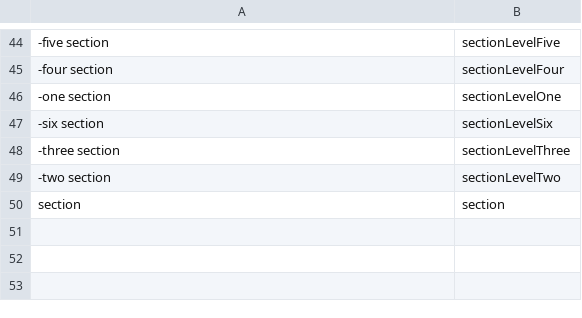
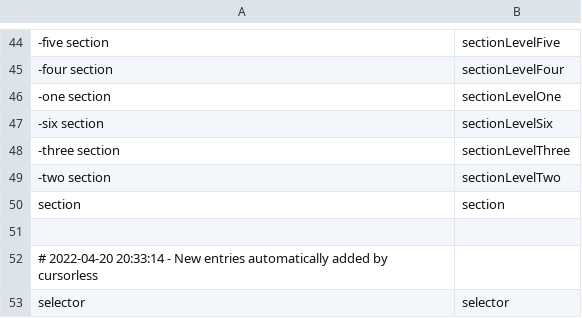
Before and after one commit to pokey/pokey_talon, a CSV file: cursorless-settings/modifier_scope_types.csv, drawn as a sheet; only a part is shown, gaps mark what is left out; the diff names each change by its address in the sheet, - before the commit and + after, or states it on an @@ line.

```diff
--- a/cursorless-settings/modifier_scope_types.csv
+++ b/cursorless-settings/modifier_scope_types.csv
+row 51: (empty)
+row 52: # 2022-04-20 20:33:14 - New entries automatically added by cursorless
+row 53: selector | selector
```
Also changed, not shown: cursorless-settings/actions.csv, cursorless-settings/experimental/insertion_snippets.csv, 3 other files.
